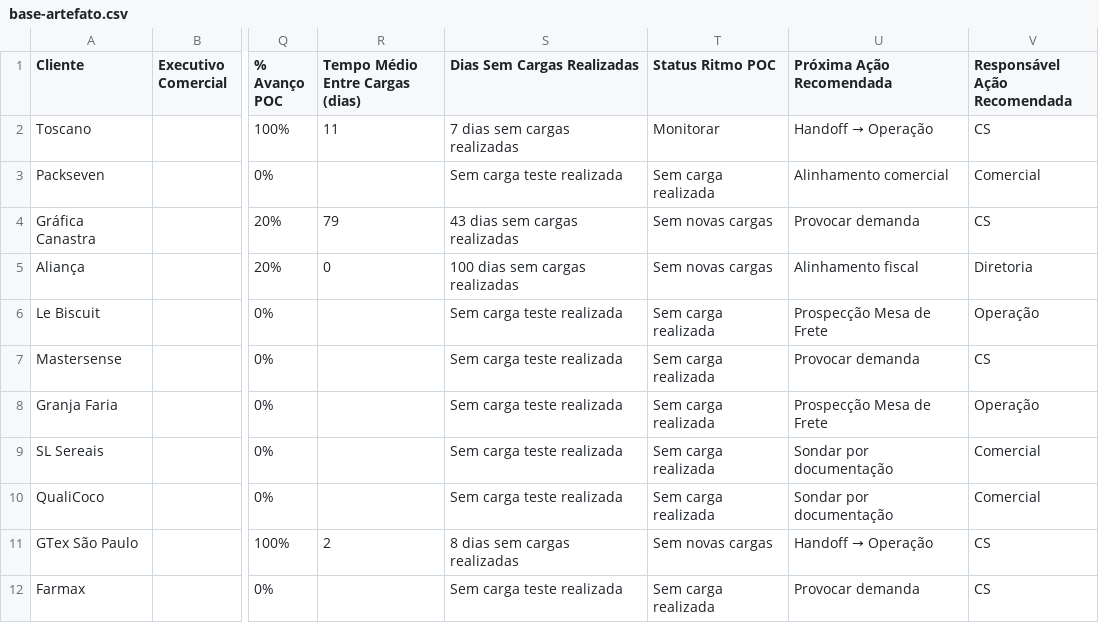
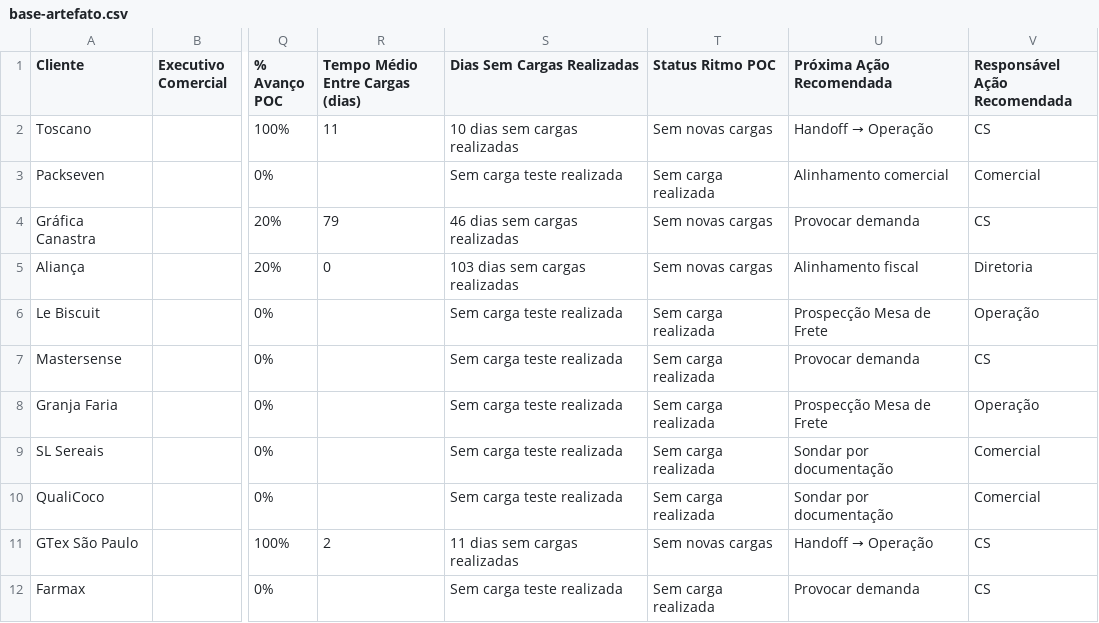
Before and after one commit to maxlops/truckme-onboarding-dashboard, a CSV file: data/base-artefato.csv, drawn as a sheet; only a part is shown, gaps mark what is left out; the diff names each change by its address in the sheet, - before the commit and + after, or states it on an @@ line.

```diff
--- a/data/base-artefato.csv
+++ b/data/base-artefato.csv
-S2 (Dias Sem Cargas Realizadas): 7 dias sem cargas realizadas
+S2 (Dias Sem Cargas Realizadas): 10 dias sem cargas realizadas
-T2 (Status Ritmo POC): Monitorar
+T2 (Status Ritmo POC): Sem novas cargas
-S4 (Dias Sem Cargas Realizadas): 43 dias sem cargas realizadas
+S4 (Dias Sem Cargas Realizadas): 46 dias sem cargas realizadas
-S5 (Dias Sem Cargas Realizadas): 100 dias sem cargas realizadas
+S5 (Dias Sem Cargas Realizadas): 103 dias sem cargas realizadas
-S11 (Dias Sem Cargas Realizadas): 8 dias sem cargas realizadas
+S11 (Dias Sem Cargas Realizadas): 11 dias sem cargas realizadas
```
